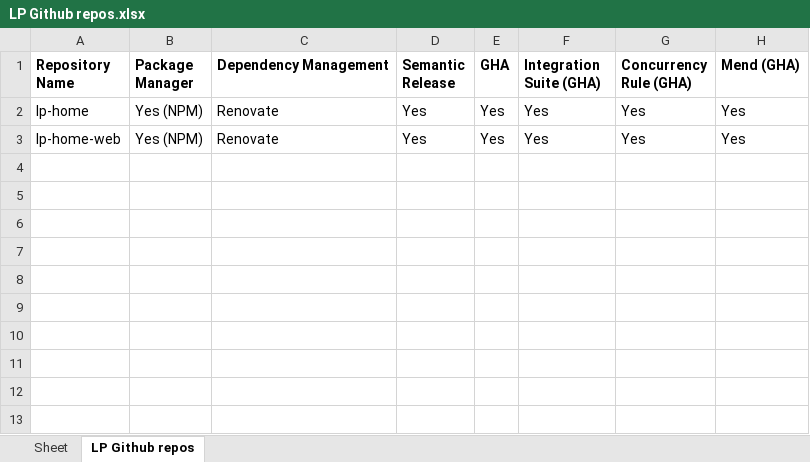
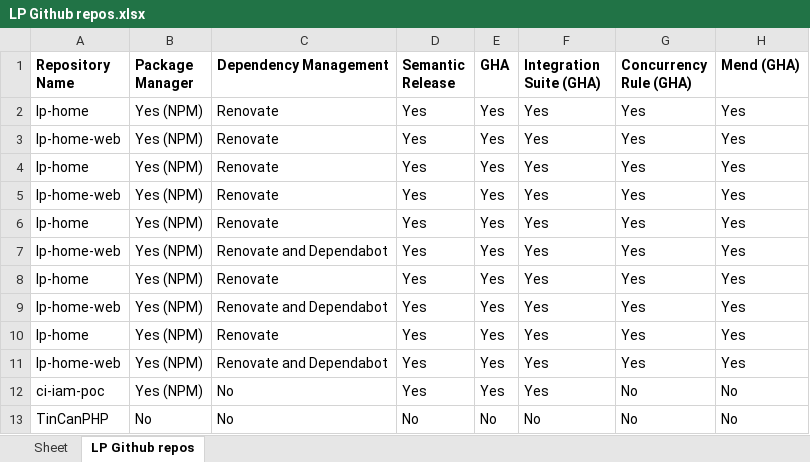
Before and after one commit to AodhanLP/repository-analyser, an Excel workbook: LP Github repos.xlsx, sheet LP Github repos, drawn as a sheet; values as stored, in another font and other column widths than the file's, no borders; the diff names each change by its address in the sheet, - before the commit and + after, or states it on an @@ line.

```diff
--- a/LP Github repos.xlsx (sheet LP Github repos)
+++ b/LP Github repos.xlsx (sheet LP Github repos)
+row 4: lp-home | Yes (NPM) | Renovate | Yes | Yes | Yes | Yes | Yes
+row 5: lp-home-web | Yes (NPM) | Renovate | Yes | Yes | Yes | Yes | Yes
+row 6: lp-home | Yes (NPM) | Renovate | Yes | Yes | Yes | Yes | Yes
+row 7: lp-home-web | Yes (NPM) | Renovate and Dependabot | Yes | Yes | Yes | Yes | Yes
+row 8: lp-home | Yes (NPM) | Renovate | Yes | Yes | Yes | Yes | Yes
+row 9: lp-home-web | Yes (NPM) | Renovate and Dependabot | Yes | Yes | Yes | Yes | Yes
+row 10: lp-home | Yes (NPM) | Renovate | Yes | Yes | Yes | Yes | Yes
+row 11: lp-home-web | Yes (NPM) | Renovate and Dependabot | Yes | Yes | Yes | Yes | Yes
+row 12: ci-iam-poc | Yes (NPM) | No | Yes | Yes | Yes | No | No
+row 13: TinCanPHP | No | No | No | No | No | No | No
```
Also changed, not shown: 1 other file.
